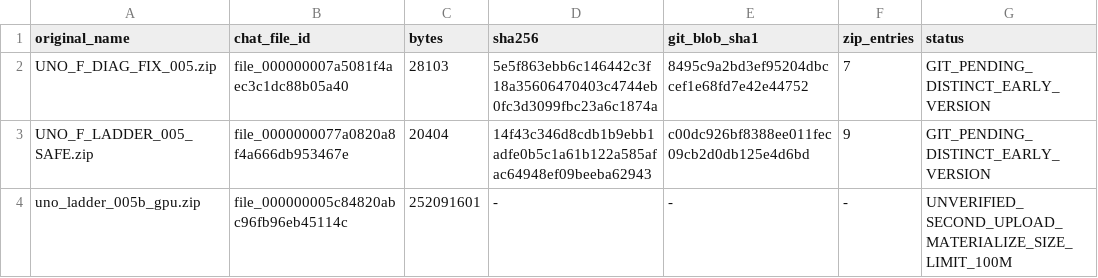
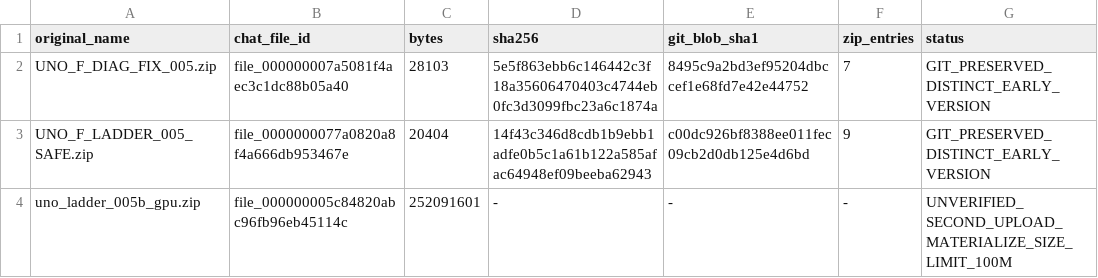
Before and after one commit to ivankondral1998-dot/UNO-android-AI-Agent, a TSV file: research/owner-attachments-20261115/EXTRA_VERSIONS.tsv, drawn as a sheet.

Commit message:
docs(uno): reconcile preserved binary archives and early variants [skip ci]

```diff
--- a/research/owner-attachments-20261115/EXTRA_VERSIONS.tsv
+++ b/research/owner-attachments-20261115/EXTRA_VERSIONS.tsv
@@ -1,4 +1,4 @@
 original_name	chat_file_id	bytes	sha256	git_blob_sha1	zip_entries	status
-UNO_F_DIAG_FIX_005.zip	file_000000007a5081f4aec3c1dc88b05a40	28103	5e5f863ebb6c146442c3f18a35606470403c4744eb0fc3d3099fbc23a6c1874a	8495c9a2bd3ef95204dbccef1e68fd7e42e44752	7	GIT_PENDING_DISTINCT_EARLY_VERSION
-UNO_F_LADDER_005_SAFE.zip	file_0000000077a0820a8f4a666db953467e	20404	14f43c346d8cdb1b9ebb1adfe0b5c1a61b122a585afac64948ef09beeba62943	c00dc926bf8388ee011fec09cb2d0db125e4d6bd	9	GIT_PENDING_DISTINCT_EARLY_VERSION
+UNO_F_DIAG_FIX_005.zip	file_000000007a5081f4aec3c1dc88b05a40	28103	5e5f863ebb6c146442c3f18a35606470403c4744eb0fc3d3099fbc23a6c1874a	8495c9a2bd3ef95204dbccef1e68fd7e42e44752	7	GIT_PRESERVED_DISTINCT_EARLY_VERSION
+UNO_F_LADDER_005_SAFE.zip	file_0000000077a0820a8f4a666db953467e	20404	14f43c346d8cdb1b9ebb1adfe0b5c1a61b122a585afac64948ef09beeba62943	c00dc926bf8388ee011fec09cb2d0db125e4d6bd	9	GIT_PRESERVED_DISTINCT_EARLY_VERSION
 uno_ladder_005b_gpu.zip	file_000000005c84820abc96fb96eb45114c	252091601	-	-	-	UNVERIFIED_SECOND_UPLOAD_MATERIALIZE_SIZE_LIMIT_100M
```
